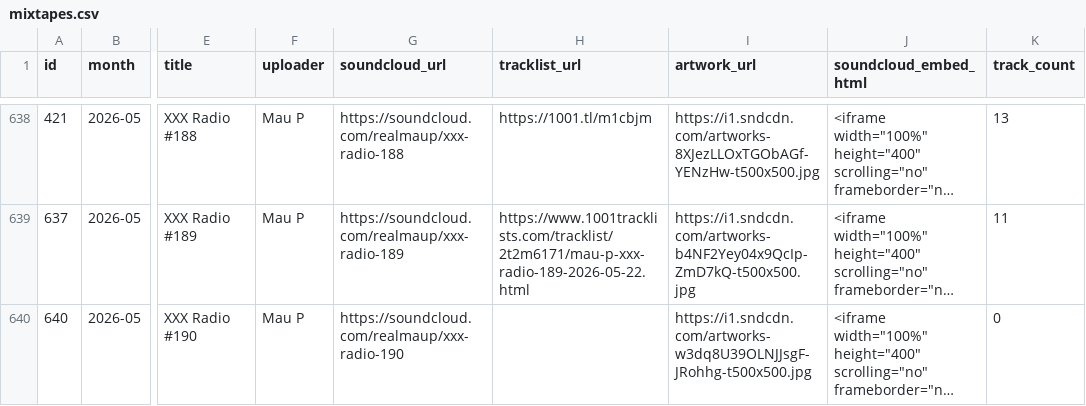
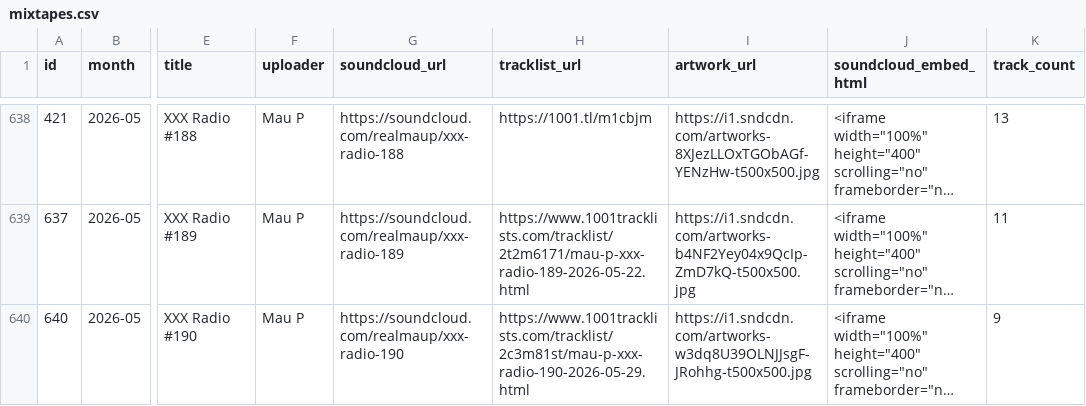
Before and after one commit to zpencerguy/crate-digger, a CSV file: data/mixtapes.csv, drawn as a sheet; only a part is shown, gaps mark what is left out; long unchanged cells end in …; the diff names each change by its address in the sheet, - before the commit and + after, or states it on an @@ line.

```diff
--- a/data/mixtapes.csv
+++ b/data/mixtapes.csv
-H640 (tracklist_url): (empty)
+H640 (tracklist_url): https://www.1001tracklists.com/tracklist/2c3m81st/mau-p-xxx-radio-190-2026-05-29.html
-K640 (track_count): 0
+K640 (track_count): 9
```
Also changed, not shown: data/track_metadata.csv, 6 other files.
